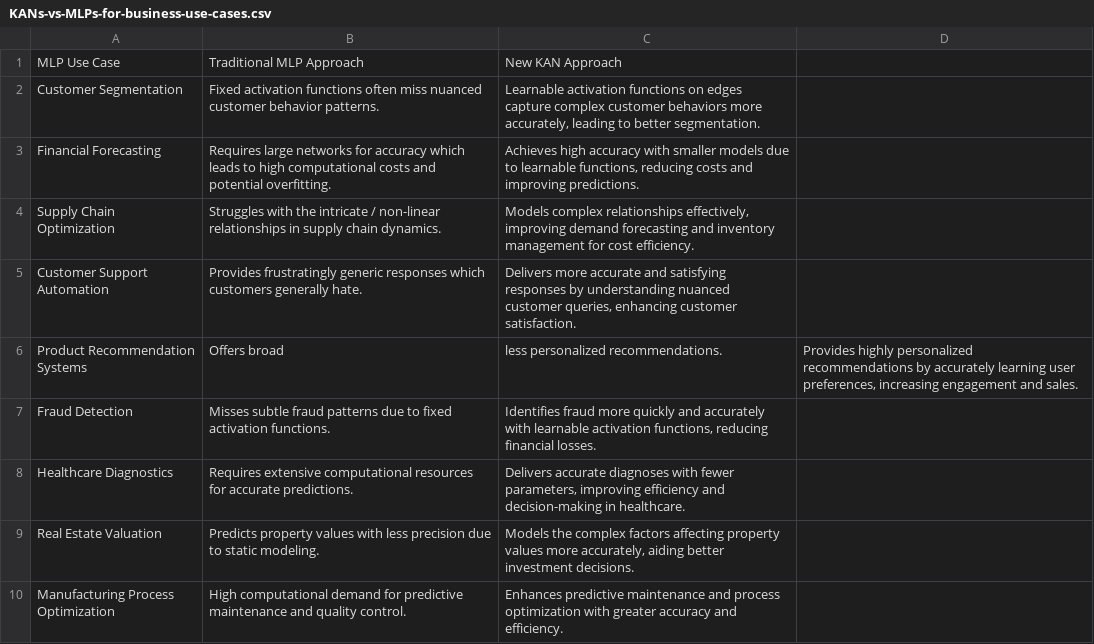
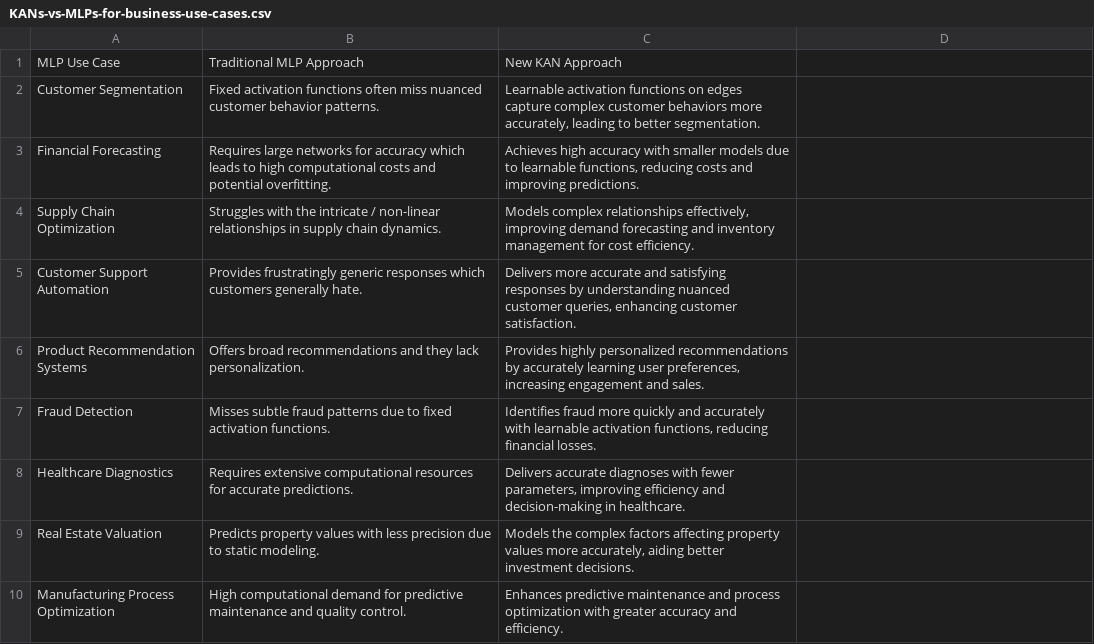
Before and after one commit to AsherBond/tablebanger, a CSV file: KANs-vs-MLPs-for-business-use-cases.csv, drawn as a sheet.

Commit message:
Update KANs-vs-MLPs-for-business-use-cases.csv

```diff
--- a/KANs-vs-MLPs-for-business-use-cases.csv
+++ b/KANs-vs-MLPs-for-business-use-cases.csv
@@ -5,3 +5,3 @@ Supply Chain Optimization,Struggles with the intricate / non-linear relationship
 Customer Support Automation,Provides frustratingly generic responses which customers generally hate.,"Delivers more accurate and satisfying responses by understanding nuanced customer queries, enhancing customer satisfaction."
-Product Recommendation Systems,Offers broad, less personalized recommendations.,"Provides highly personalized recommendations by accurately learning user preferences, increasing engagement and sales."
+Product Recommendation Systems,Offers broad recommendations and they lack personalization.,"Provides highly personalized recommendations by accurately learning user preferences, increasing engagement and sales."
 Fraud Detection,Misses subtle fraud patterns due to fixed activation functions.,"Identifies fraud more quickly and accurately with learnable activation functions, reducing financial losses."
```
